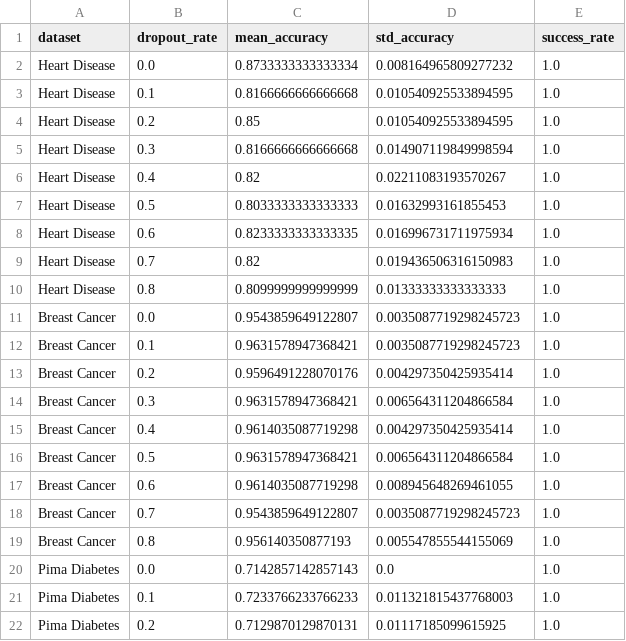
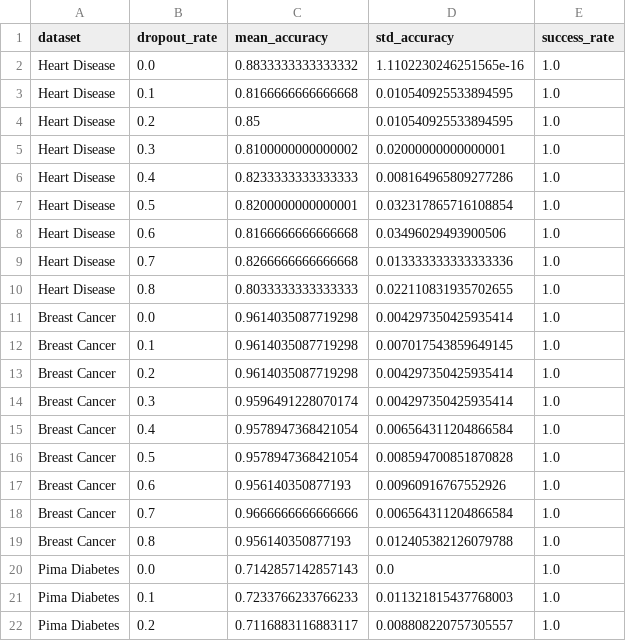
Before and after one commit to MyelinZ/privateboost, a CSV file: paper/figures/dropout_results.csv, drawn as a sheet; only a part is shown; the diff covers the shown part only.

```diff
--- a/paper/figures/dropout_results.csv
+++ b/paper/figures/dropout_results.csv
@@ -1,22 +1,22 @@
 dataset,dropout_rate,mean_accuracy,std_accuracy,success_rate
-Heart Disease,0.0,0.8733333333333334,0.008164965809277232,1.0
+Heart Disease,0.0,0.8833333333333332,1.1102230246251565e-16,1.0
 Heart Disease,0.1,0.8166666666666668,0.010540925533894595,1.0
 Heart Disease,0.2,0.85,0.010540925533894595,1.0
-Heart Disease,0.3,0.8166666666666668,0.014907119849998594,1.0
-Heart Disease,0.4,0.82,0.02211083193570267,1.0
-Heart Disease,0.5,0.8033333333333333,0.01632993161855453,1.0
-Heart Disease,0.6,0.8233333333333335,0.016996731711975934,1.0
-Heart Disease,0.7,0.82,0.019436506316150983,1.0
-Heart Disease,0.8,0.8099999999999999,0.01333333333333333,1.0
-Breast Cancer,0.0,0.9543859649122807,0.0035087719298245723,1.0
-Breast Cancer,0.1,0.9631578947368421,0.0035087719298245723,1.0
-Breast Cancer,0.2,0.9596491228070176,0.004297350425935414,1.0
-Breast Cancer,0.3,0.9631578947368421,0.006564311204866584,1.0
-Breast Cancer,0.4,0.9614035087719298,0.004297350425935414,1.0
-Breast Cancer,0.5,0.9631578947368421,0.006564311204866584,1.0
-Breast Cancer,0.6,0.9614035087719298,0.008945648269461055,1.0
-Breast Cancer,0.7,0.9543859649122807,0.0035087719298245723,1.0
-Breast Cancer,0.8,0.956140350877193,0.005547855544155069,1.0
+Heart Disease,0.3,0.8100000000000002,0.02000000000000001,1.0
+Heart Disease,0.4,0.8233333333333333,0.008164965809277286,1.0
+Heart Disease,0.5,0.8200000000000001,0.032317865716108854,1.0
+Heart Disease,0.6,0.8166666666666668,0.03496029493900506,1.0
+Heart Disease,0.7,0.8266666666666668,0.013333333333333336,1.0
+Heart Disease,0.8,0.8033333333333333,0.022110831935702655,1.0
+Breast Cancer,0.0,0.9614035087719298,0.004297350425935414,1.0
+Breast Cancer,0.1,0.9614035087719298,0.007017543859649145,1.0
+Breast Cancer,0.2,0.9614035087719298,0.004297350425935414,1.0
+Breast Cancer,0.3,0.9596491228070174,0.004297350425935414,1.0
+Breast Cancer,0.4,0.9578947368421054,0.006564311204866584,1.0
+Breast Cancer,0.5,0.9578947368421054,0.008594700851870828,1.0
+Breast Cancer,0.6,0.956140350877193,0.00960916767552926,1.0
+Breast Cancer,0.7,0.9666666666666666,0.006564311204866584,1.0
+Breast Cancer,0.8,0.956140350877193,0.012405382126079788,1.0
 Pima Diabetes,0.0,0.7142857142857143,0.0,1.0
 Pima Diabetes,0.1,0.7233766233766233,0.011321815437768003,1.0
-Pima Diabetes,0.2,0.7129870129870131,0.01117185099615925,1.0
+Pima Diabetes,0.2,0.7116883116883117,0.008808220757305557,1.0
```
Also changed, not shown: 12 edited cells elsewhere in this file, paper/figures/accuracy_results.csv, 10 other files.
